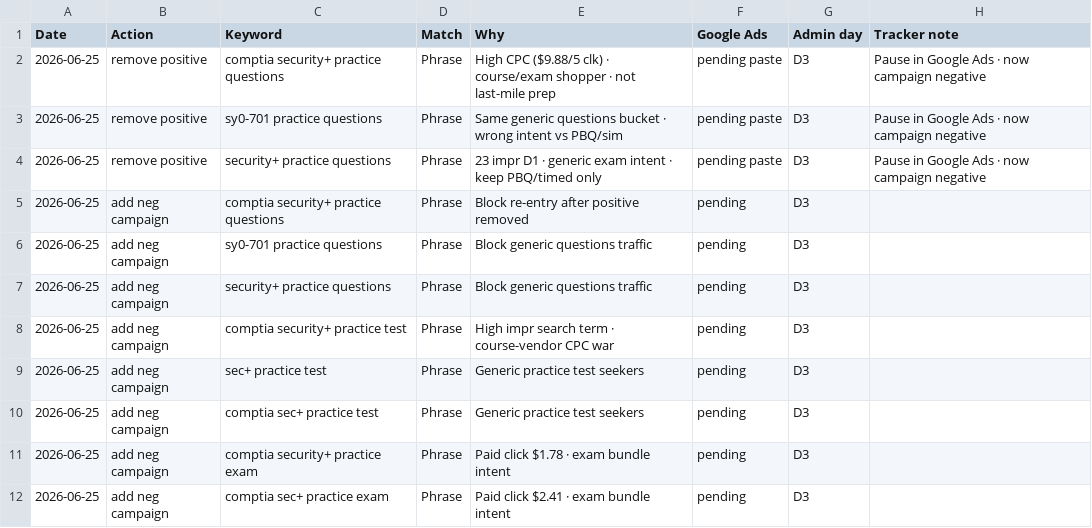
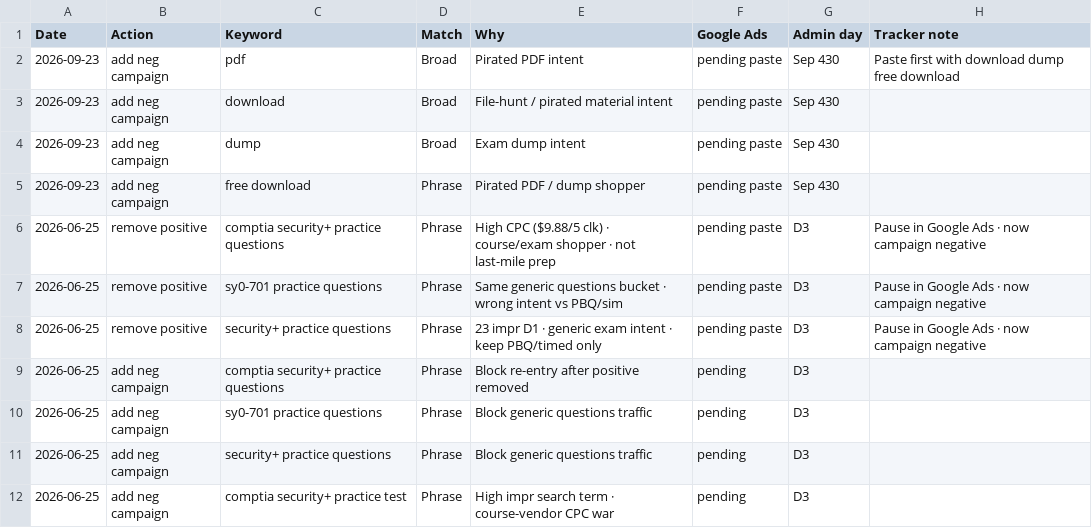
Before and after one commit to georgecwerbacher-sys/becertifiedtoday-main, a CSV file: marketing-research/Sec+ Campaign/secplus-keyword-changelog.csv, drawn as a sheet; only a part is shown; the shorter side is filled out with more unchanged rows.

```diff
--- a/marketing-research/Sec+ Campaign/secplus-keyword-changelog.csv
+++ b/marketing-research/Sec+ Campaign/secplus-keyword-changelog.csv
@@ -1,2 +1,6 @@
 Date,Action,Keyword,Match,Why,Google Ads,Admin day,Tracker note
+2026-09-23,add neg campaign,pdf,Broad,Pirated PDF intent,pending paste,Sep 430,Paste first with download dump free download
+2026-09-23,add neg campaign,download,Broad,File-hunt / pirated material intent,pending paste,Sep 430,
+2026-09-23,add neg campaign,dump,Broad,Exam dump intent,pending paste,Sep 430,
+2026-09-23,add neg campaign,"free download",Phrase,Pirated PDF / dump shopper,pending paste,Sep 430,
 2026-06-25,remove positive,"comptia security+ practice questions",Phrase,High CPC ($9.88/5 clk) · course/exam shopper · not last-mile prep,pending paste,D3,Pause in Google Ads · now campaign negative
```
Also changed, not shown: marketing-research/Sec+ Campaign/secplus-keywords.csv, scripts/secplus-google-ads-campaign-checklist.csv, 17 other files.
